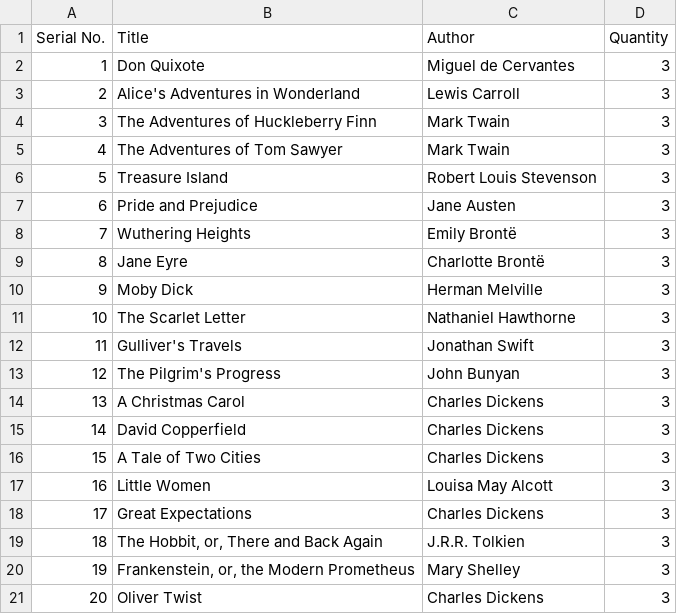
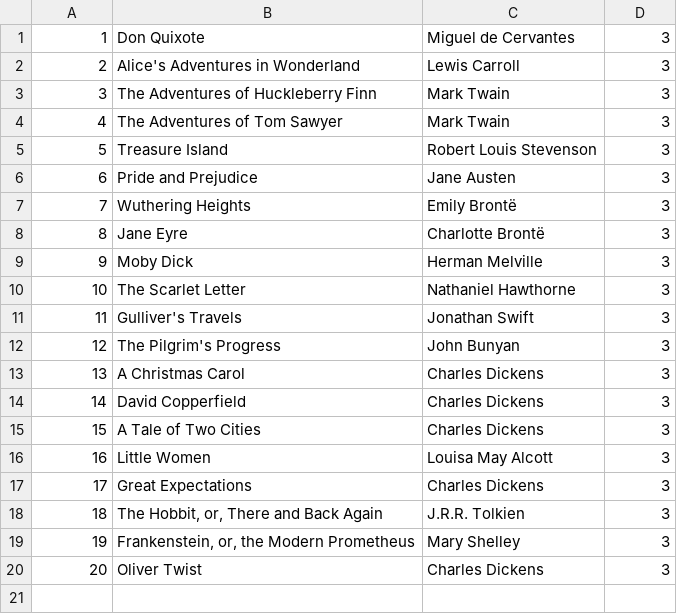
Before and after one commit to mamoon-siraj/Library-Management-System-Prtoject, a CSV file: Novels.csv, drawn as a sheet; the diff names each change by its address in the sheet, - before the commit and + after, or states it on an @@ line.

Commit message:
some changes into data file

```diff
--- a/Novels.csv
+++ b/Novels.csv
-row 1: Serial No. | Title | Author | Quantity
```
Also changed, not shown: SelfHelpbooks.csv, academicbooks.csv, 5 other files.
